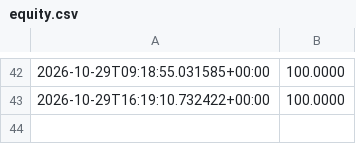
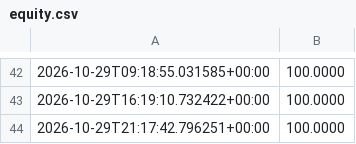
Before and after one commit to fortnite722/agent-desk, a CSV file: state/crypto/equity.csv, drawn as a sheet; only a part is shown, gaps mark what is left out; the diff names each change by its address in the sheet, - before the commit and + after, or states it on an @@ line.

Commit message:
crypto desk tick

```diff
--- a/state/crypto/equity.csv
+++ b/state/crypto/equity.csv
+row 44: 2026-10-29T21:17:42.796251+00:00 | 100.0000
```
Also changed, not shown: 2 other files.
